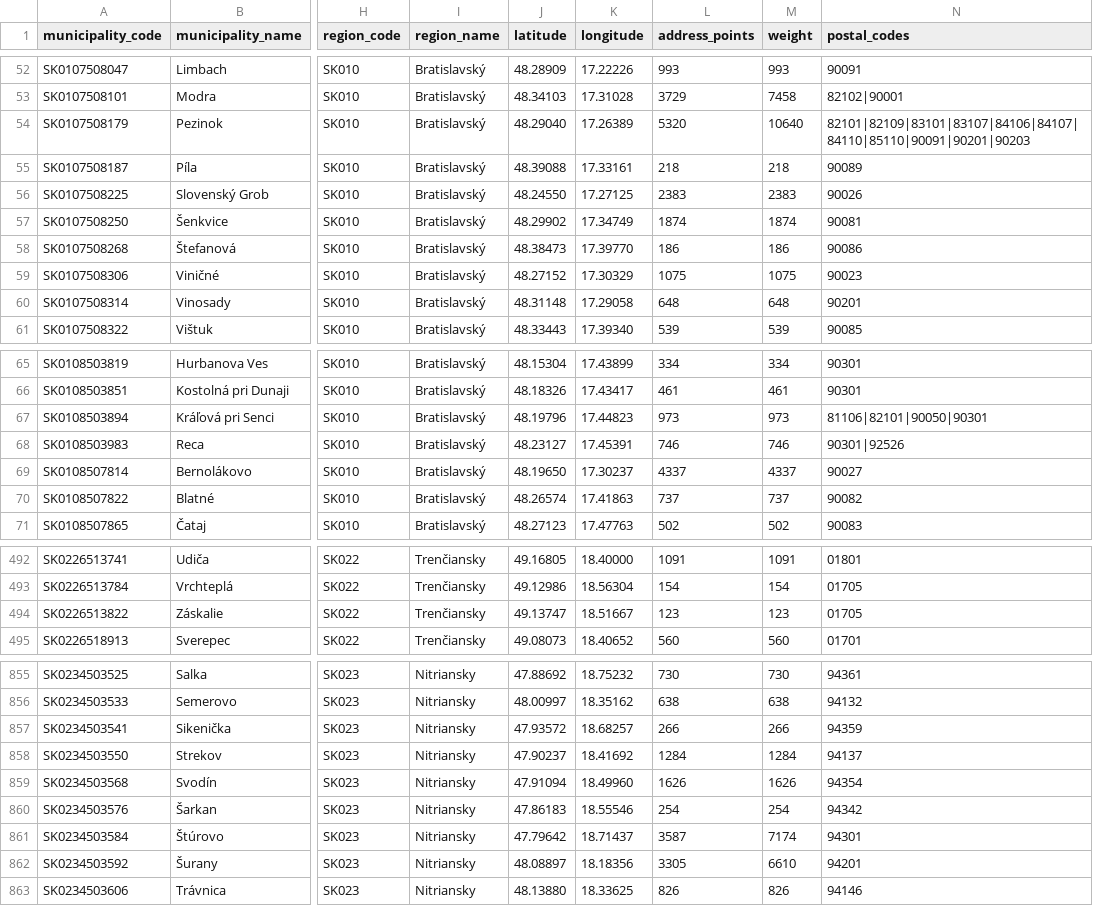
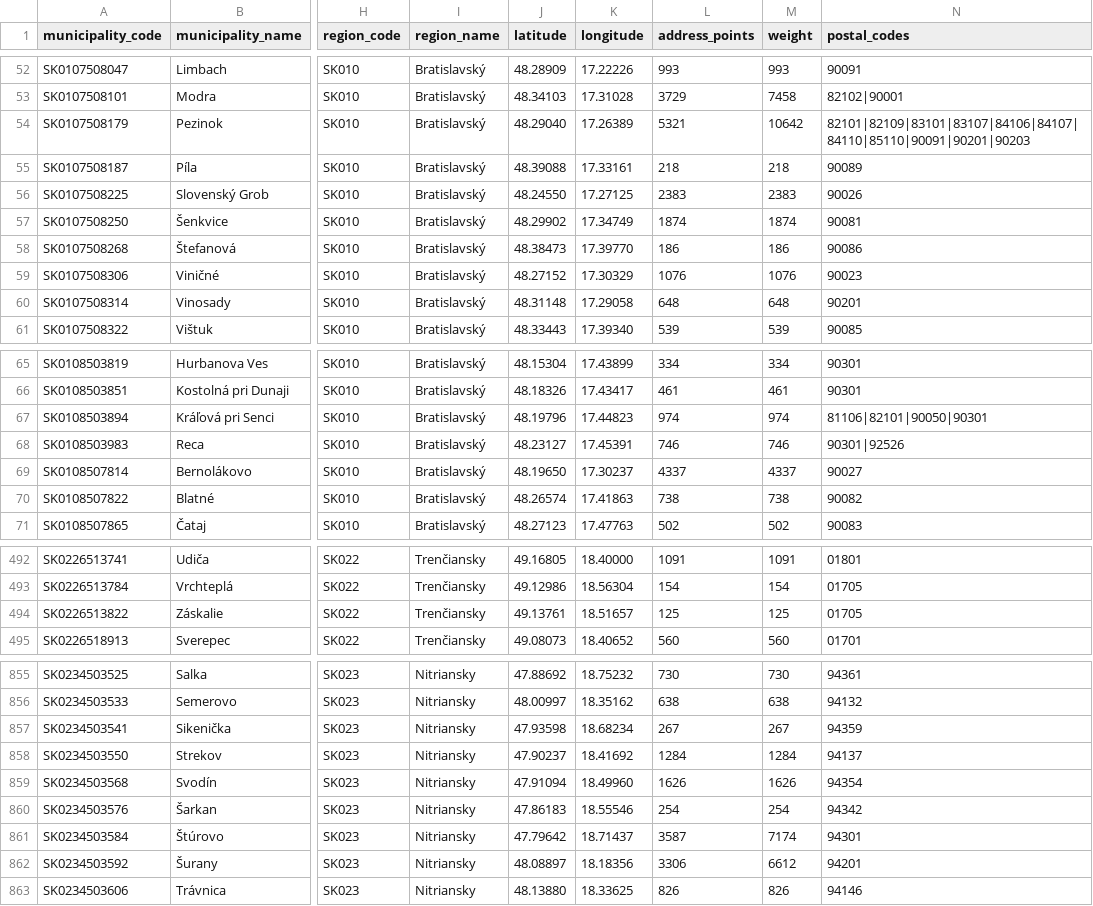
Before and after one commit to jozefgrencik/slovak-postal-codes, a CSV file: data/municipalities.csv, drawn as a sheet; only a part is shown, gaps mark what is left out; the diff covers the shown part only; the diff names each change by its address in the sheet, - before the commit and + after, or states it on an @@ line.

Commit message:
Data 2026-10-15
- postal_codes: 0 added, 0 removed, 53 changed (centre 4, address_points 52, weight 52)
- streets: 0 added, 0 removed, 22 changed (centre 6, address_points 21, weight 21)
- municipality_parts: 0 added, 0 removed, 5 changed (centre 1, address_points 5, weight 5)
- municipalities: 0 added, 0 removed, 53 changed (centre 4, address_points 52, weight 52)
- postal_code_areas: 0 added, 0 removed, 52 changed (bbox 4, address_points 52, weight 52)

```diff
--- a/data/municipalities.csv
+++ b/data/municipalities.csv
-L54 (address_points): 5320
+L54 (address_points): 5321
-M54 (weight): 10640
+M54 (weight): 10642
-L59 (address_points): 1075
+L59 (address_points): 1076
-M59 (weight): 1075
+M59 (weight): 1076
-L67 (address_points): 973
+L67 (address_points): 974
-M67 (weight): 973
+M67 (weight): 974
-L70 (address_points): 737
+L70 (address_points): 738
-M70 (weight): 737
+M70 (weight): 738
-J494 (latitude): 49.13747
+J494 (latitude): 49.13761
-K494 (longitude): 18.51667
+K494 (longitude): 18.51657
-L494 (address_points): 123
+L494 (address_points): 125
-M494 (weight): 123
+M494 (weight): 125
-J857 (latitude): 47.93572
+J857 (latitude): 47.93598
-K857 (longitude): 18.68257
+K857 (longitude): 18.68234
-L857 (address_points): 266
+L857 (address_points): 267
-M857 (weight): 266
+M857 (weight): 267
-L862 (address_points): 3305
+L862 (address_points): 3306
-M862 (weight): 6610
+M862 (weight): 6612
```
Also changed, not shown: 94 edited cells elsewhere in this file, data/municipality_parts.csv, data/postal_code_areas.csv, 12 other files.
